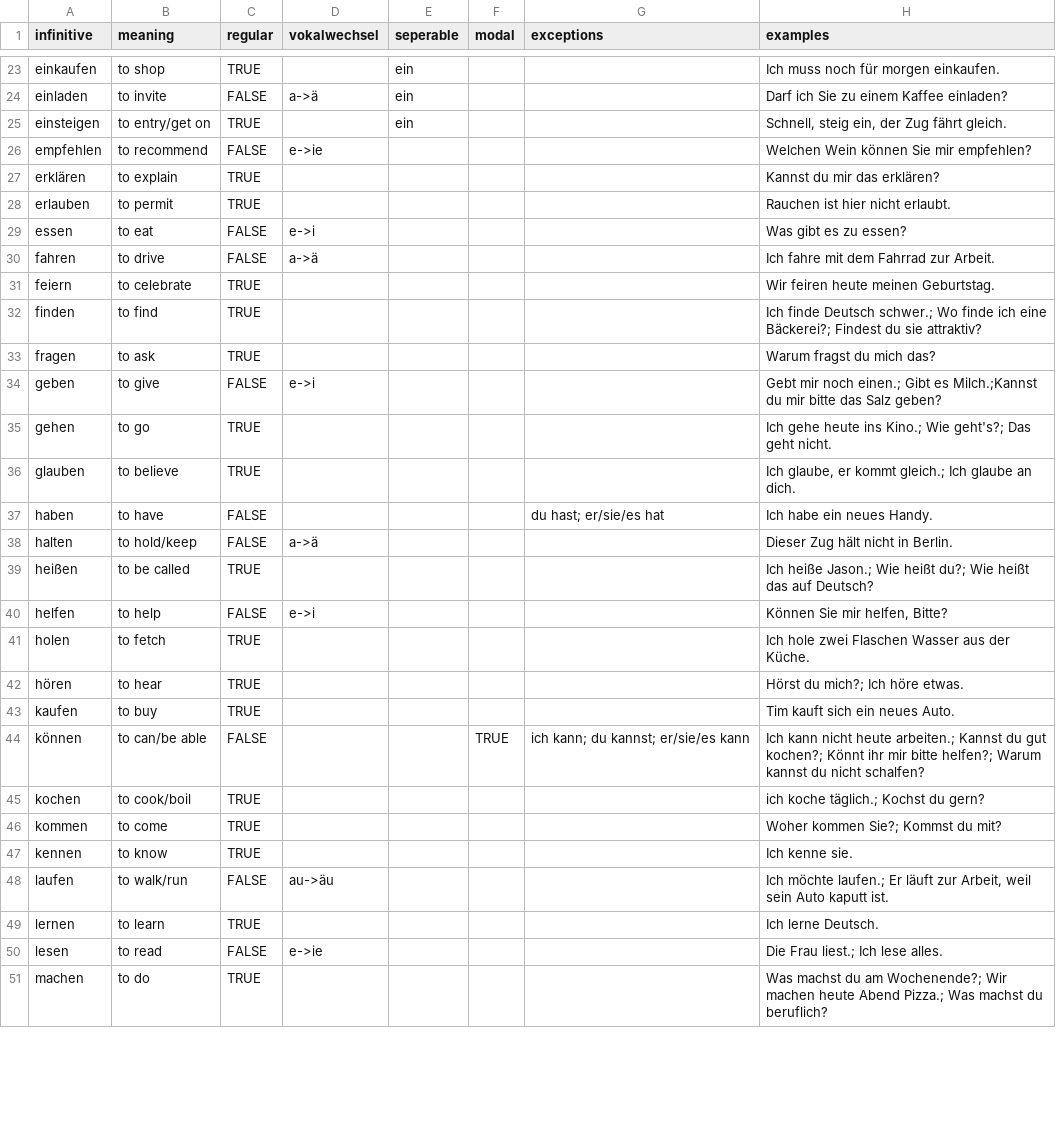
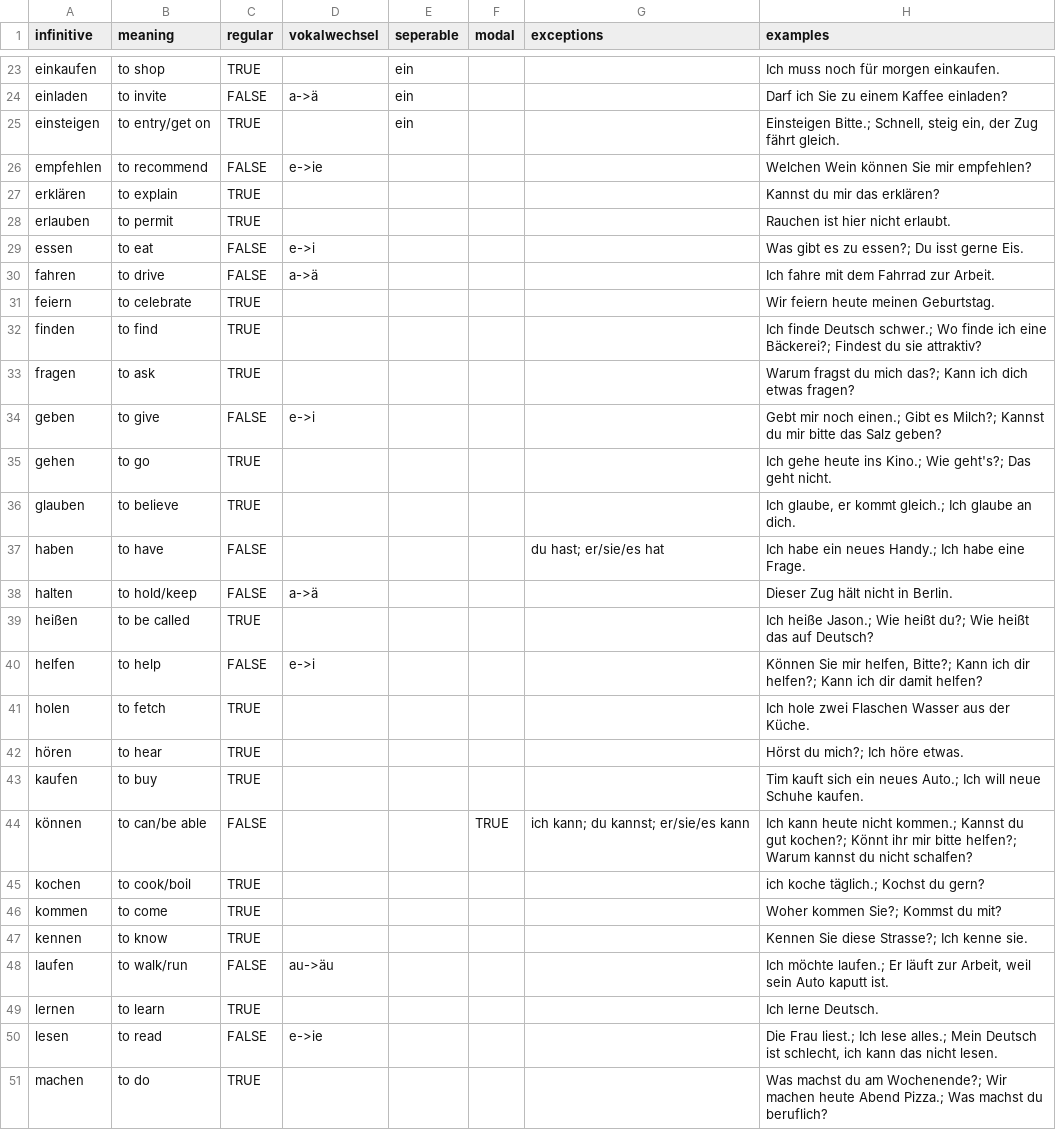
Before and after one commit to JasonAHendry/deutsch-lernen, a CSV file: verbs.csv, drawn as a sheet; only a part is shown, gaps mark what is left out; the diff covers the shown part only.

```diff
--- a/verbs.csv
+++ b/verbs.csv
@@ -24,3 +24,3 @@ einkaufen,to shop,TRUE,,ein,,,Ich muss noch für morgen einkaufen.
 einladen,to invite,FALSE,a->ä,ein,,,Darf ich Sie zu einem Kaffee einladen?
-einsteigen,to entry/get on,TRUE,,ein,,,"Schnell, steig ein, der Zug fährt gleich."
+einsteigen,to entry/get on,TRUE,,ein,,,"Einsteigen Bitte.; Schnell, steig ein, der Zug fährt gleich."
 empfehlen,to recommend,FALSE,e->ie,,,,Welchen Wein können Sie mir empfehlen?
@@ -28,24 +28,24 @@ erklären,to explain,TRUE,,,,,Kannst du mir das erklären?
 erlauben,to permit,TRUE,,,,,Rauchen ist hier nicht erlaubt.
-essen,to eat,FALSE,e->i,,,,Was gibt es zu essen?
+essen,to eat,FALSE,e->i,,,,Was gibt es zu essen?; Du isst gerne Eis.
 fahren,to drive,FALSE,a->ä,,,,Ich fahre mit dem Fahrrad zur Arbeit.
-feiern,to celebrate,TRUE,,,,,Wir feiren heute meinen Geburtstag.
+feiern,to celebrate,TRUE,,,,,Wir feiern heute meinen Geburtstag.
 finden,to find,TRUE,,,,,Ich finde Deutsch schwer.; Wo finde ich eine Bäckerei?; Findest du sie attraktiv?
-fragen,to ask,TRUE,,,,,Warum fragst du mich das?
-geben,to give,FALSE,e->i,,,,Gebt mir noch einen.; Gibt es Milch.;Kannst du mir bitte das Salz geben?
+fragen,to ask,TRUE,,,,,Warum fragst du mich das?; Kann ich dich etwas fragen?
+geben,to give,FALSE,e->i,,,,Gebt mir noch einen.; Gibt es Milch?; Kannst du mir bitte das Salz geben?
 gehen,to go,TRUE,,,,,Ich gehe heute ins Kino.; Wie geht's?; Das geht nicht.
 glauben,to believe,TRUE,,,,,"Ich glaube, er kommt gleich.; Ich glaube an dich."
-haben,to have,FALSE,,,,du hast; er/sie/es hat,Ich habe ein neues Handy.
+haben,to have,FALSE,,,,du hast; er/sie/es hat,Ich habe ein neues Handy.; Ich habe eine Frage.
 halten,to hold/keep,FALSE,a->ä,,,,Dieser Zug hält nicht in Berlin.
 heißen,to be called,TRUE,,,,,Ich heiße Jason.; Wie heißt du?; Wie heißt das auf Deutsch?
-helfen,to help,FALSE,e->i,,,,"Können Sie mir helfen, Bitte?"
+helfen,to help,FALSE,e->i,,,,"Können Sie mir helfen, Bitte?; Kann ich dir helfen?; Kann ich dir damit helfen?"
 holen,to fetch,TRUE,,,,,Ich hole zwei Flaschen Wasser aus der Küche.
 hören,to hear,TRUE,,,,,Hörst du mich?; Ich höre etwas.
-kaufen,to buy,TRUE,,,,,Tim kauft sich ein neues Auto.
-können,to can/be able,FALSE,,,TRUE,ich kann; du kannst; er/sie/es kann,Ich kann nicht heute arbeiten.; Kannst du gut kochen?; Könnt ihr mir bitte helfen?; Warum kannst du nicht schalfen?
+kaufen,to buy,TRUE,,,,,Tim kauft sich ein neues Auto.; Ich will neue Schuhe kaufen.
+können,to can/be able,FALSE,,,TRUE,ich kann; du kannst; er/sie/es kann,Ich kann heute nicht kommen.; Kannst du gut kochen?; Könnt ihr mir bitte helfen?; Warum kannst du nicht schalfen?
 kochen,to cook/boil,TRUE,,,,,ich koche täglich.; Kochst du gern?
 kommen,to come,TRUE,,,,,Woher kommen Sie?; Kommst du mit?
-kennen,to know,TRUE,,,,,Ich kenne sie.
+kennen,to know,TRUE,,,,,Kennen Sie diese Strasse?; Ich kenne sie.
 laufen,to walk/run,FALSE,au->äu,,,,"Ich möchte laufen.; Er läuft zur Arbeit, weil sein Auto kaputt ist."
 lernen,to learn,TRUE,,,,,Ich lerne Deutsch.
-lesen,to read,FALSE,e->ie,,,,Die Frau liest.; Ich lese alles.
+lesen,to read,FALSE,e->ie,,,,"Die Frau liest.; Ich lese alles.; Mein Deutsch ist schlecht,  ich kann das nicht lesen."
 machen,to do,TRUE,,,,,Was machst du am Wochenende?; Wir machen heute Abend Pizza.; Was machst du beruflich?
```
Also changed, not shown: 1 added row and 9 edited cells elsewhere in this file, 1 other file.
